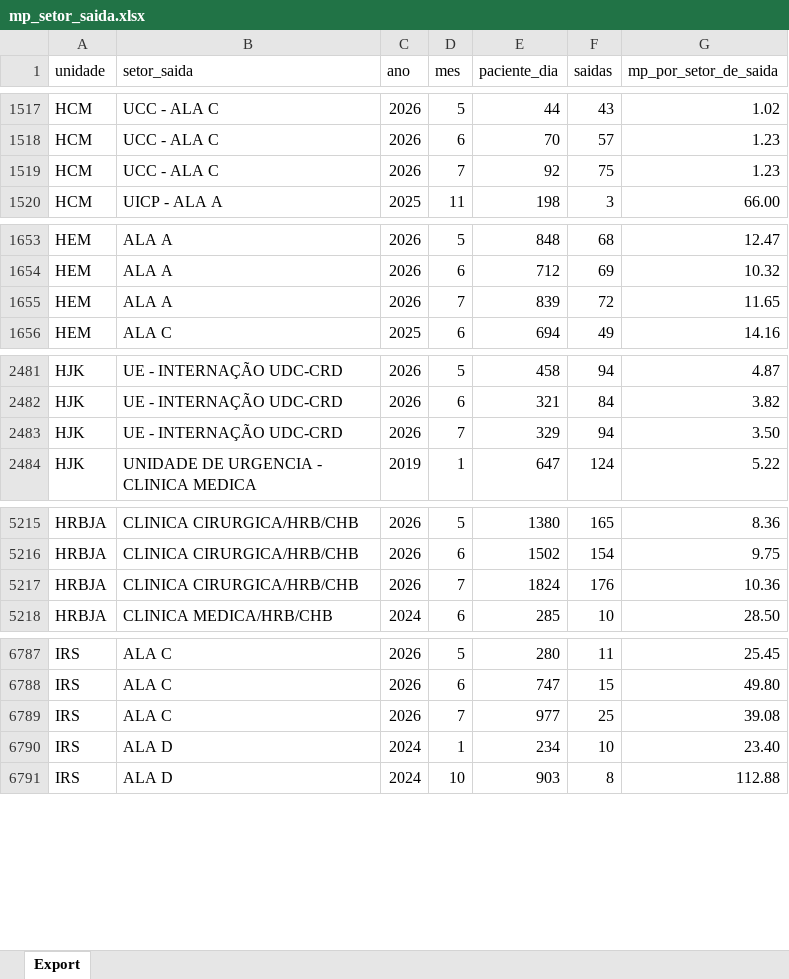
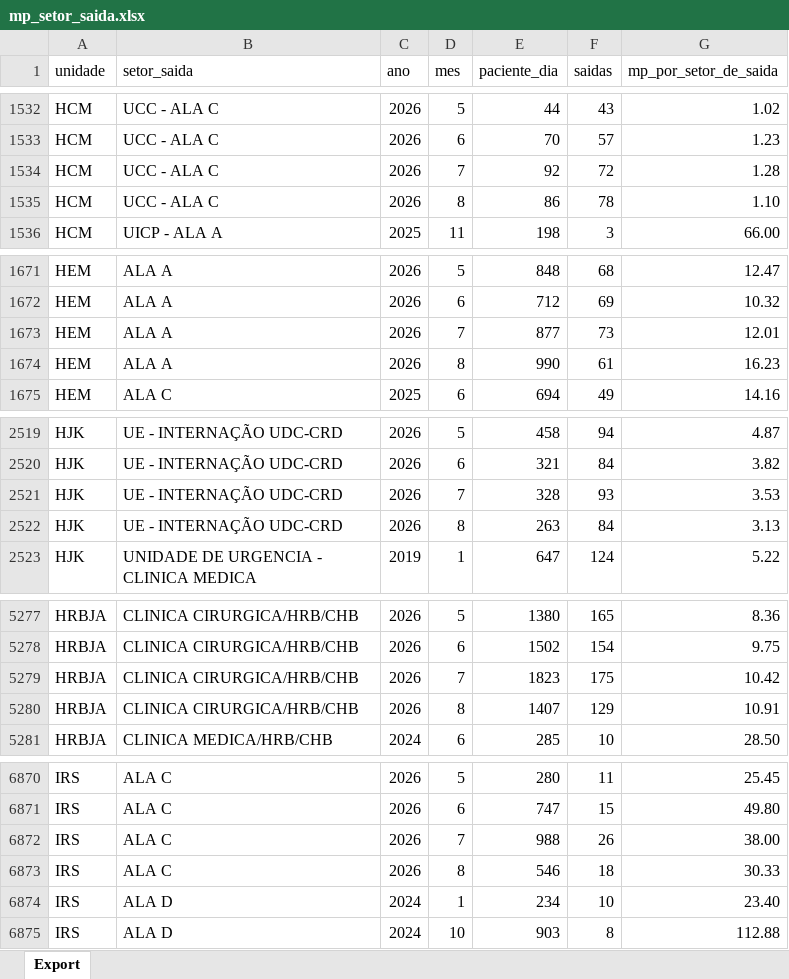
Before and after one commit to transparencia-mg/fhemig_media-permanencia-setor-saida, an Excel workbook: upload/mp_setor_saida.xlsx, sheet Export, drawn as a sheet; only a part is shown, gaps mark what is left out; values as stored, in another font and other column widths than the file's, no borders; addresses are those after the commit; the diff covers the shown part only; the diff names each change by its address in the sheet, - before the commit and + after, or states it on an @@ line.

```diff
--- a/upload/mp_setor_saida.xlsx (sheet Export)
+++ b/upload/mp_setor_saida.xlsx (sheet Export)
-F1534 (saidas): 75
+F1534 (saidas): 72
-G1534 (mp_por_setor_de_saida): 1.23
+G1534 (mp_por_setor_de_saida): 1.28
+row 1535: HCM | UCC - ALA C | 2026 | 8 | 86 | 78 | 1.10
-E1673 (paciente_dia): 839
+E1673 (paciente_dia): 877
-F1673 (saidas): 72
+F1673 (saidas): 73
-G1673 (mp_por_setor_de_saida): 11.65
+G1673 (mp_por_setor_de_saida): 12.01
+row 1674: HEM | ALA A | 2026 | 8 | 990 | 61 | 16.23
-E2521 (paciente_dia): 329
+E2521 (paciente_dia): 328
-F2521 (saidas): 94
+F2521 (saidas): 93
-G2521 (mp_por_setor_de_saida): 3.50
+G2521 (mp_por_setor_de_saida): 3.53
+row 2522: HJK | UE - INTERNAÇÃO UDC-CRD | 2026 | 8 | 263 | 84 | 3.13
-E5279 (paciente_dia): 1824
+E5279 (paciente_dia): 1823
-F5279 (saidas): 176
+F5279 (saidas): 175
-G5279 (mp_por_setor_de_saida): 10.36
+G5279 (mp_por_setor_de_saida): 10.42
+row 5280: HRBJA | CLINICA CIRURGICA/HRB/CHB | 2026 | 8 | 1407 | 129 | 10.91
-E6872 (paciente_dia): 977
+E6872 (paciente_dia): 988
-F6872 (saidas): 25
+F6872 (saidas): 26
-G6872 (mp_por_setor_de_saida): 39.08
+G6872 (mp_por_setor_de_saida): 38.00
+row 6873: IRS | ALA C | 2026 | 8 | 546 | 18 | 30.33
```
Also changed, not shown: 92 added rows and 51 edited cells elsewhere in this sheet.
